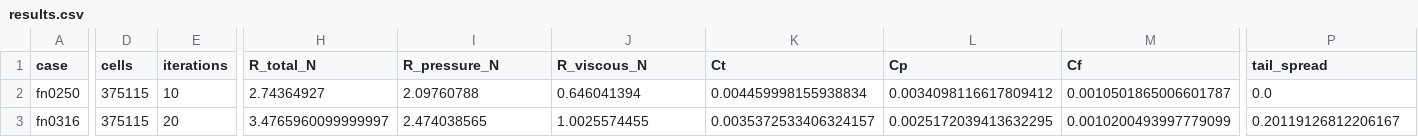
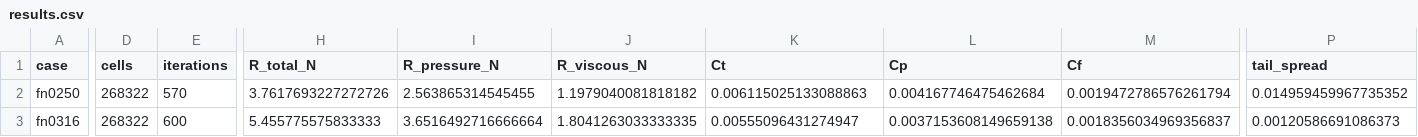
Before and after one commit to thiru51/wigley-hull-openfoam-resistance, a CSV file: out/results.csv, drawn as a sheet; only a part is shown, gaps mark what is left out; the diff names each change by its address in the sheet, - before the commit and + after, or states it on an @@ line.

Commit message:
wigley-cfd: reporting, wave-pattern and y+ diagnostics, optional prism layers
- report.py regenerates out/RESULTS.md from the case directories
- plan-view wave pattern with the Kelvin half-angle drawn on
- y+ read back from the yPlus function object, so the friction caveat carries
  a number rather than an adjective
- --layers switches prism layers on for a wall-resolved comparison run
- Michell's integral is cached on disk; it costs a minute per Froude number

```diff
--- a/out/results.csv
+++ b/out/results.csv
-D2:D3 (cells): 375115
+D2:D3 (cells): 268322
-E2 (iterations): 10
+E2 (iterations): 570
-H2 (R_total_N): 2.74364927
+H2 (R_total_N): 3.7617693227272726
-I2 (R_pressure_N): 2.09760788
+I2 (R_pressure_N): 2.563865314545455
-J2 (R_viscous_N): 0.646041394
+J2 (R_viscous_N): 1.1979040081818182
-K2 (Ct): 0.004459998155938834
+K2 (Ct): 0.006115025133088863
-L2 (Cp): 0.0034098116617809412
+L2 (Cp): 0.004167746475462684
-M2 (Cf): 0.0010501865006601787
+M2 (Cf): 0.0019472786576261794
-P2 (tail_spread): 0.0
+P2 (tail_spread): 0.014959459967735352
-E3 (iterations): 20
+E3 (iterations): 600
-H3 (R_total_N): 3.4765960099999997
+H3 (R_total_N): 5.455775575833333
-I3 (R_pressure_N): 2.474038565
+I3 (R_pressure_N): 3.6516492716666664
-J3 (R_viscous_N): 1.0025574455
+J3 (R_viscous_N): 1.8041263033333335
-K3 (Ct): 0.0035372533406324157
+K3 (Ct): 0.00555096431274947
-L3 (Cp): 0.0025172039413632295
+L3 (Cp): 0.0037153608149659138
-M3 (Cf): 0.0010200493997779099
+M3 (Cf): 0.0018356034969356837
-P3 (tail_spread): 0.20119126812206167
+P3 (tail_spread): 0.00120586691086373
```
Also changed, not shown: 9 other files.
